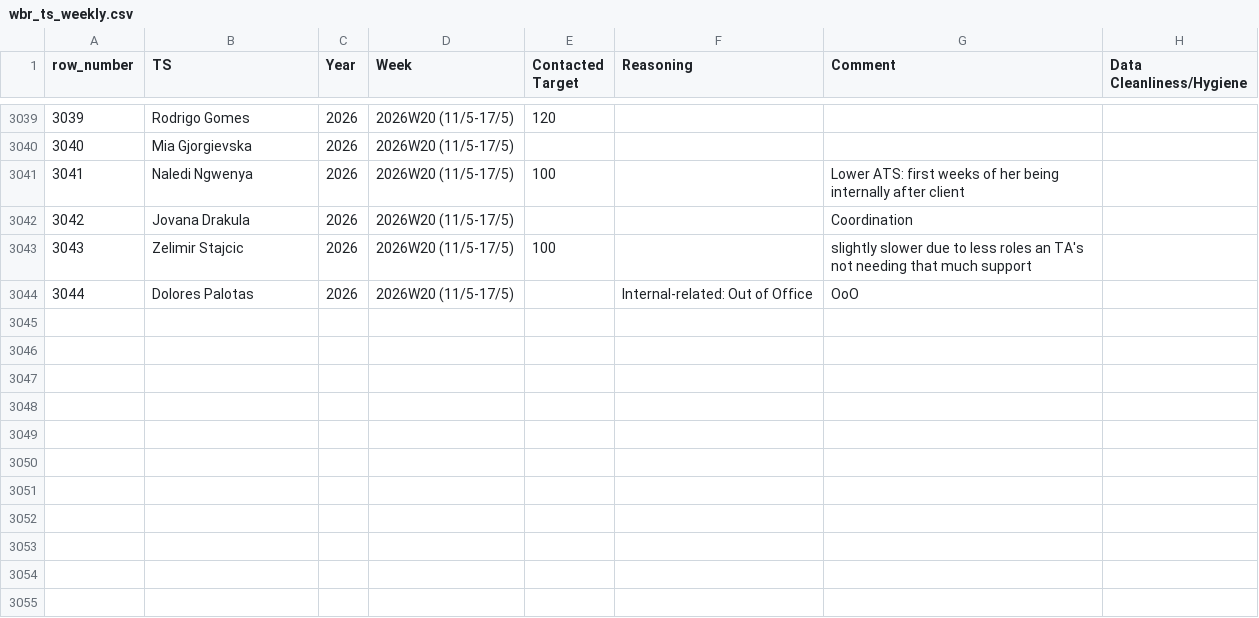
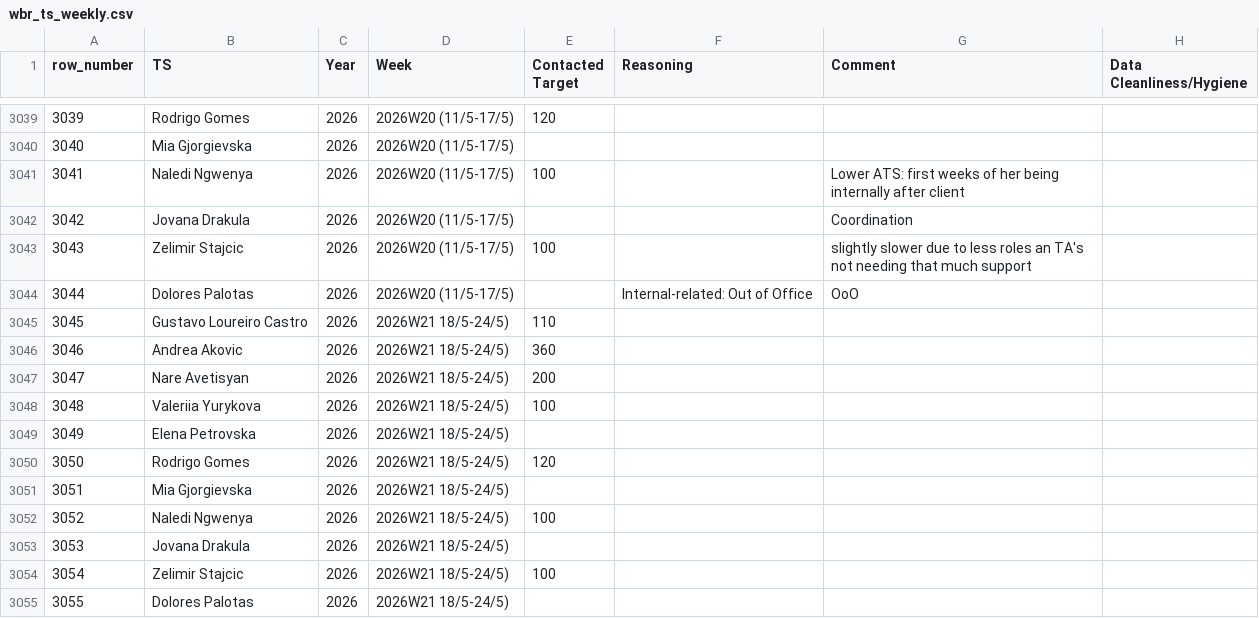
Before and after one commit to bark8922/tribe-recruiting, a CSV file: wbr_static/wbr_ts_weekly.csv, drawn as a sheet; only a part is shown, gaps mark what is left out; the diff names each change by its address in the sheet, - before the commit and + after, or states it on an @@ line.

Commit message:
chore: sync TS Weekly 2026-05-20

```diff
--- a/wbr_static/wbr_ts_weekly.csv
+++ b/wbr_static/wbr_ts_weekly.csv
+row 3045: 3045 | Gustavo Loureiro Castro | 2026 | 2026W21 18/5-24/5) | 110
+row 3046: 3046 | Andrea Akovic | 2026 | 2026W21 18/5-24/5) | 360
+row 3047: 3047 | Nare Avetisyan | 2026 | 2026W21 18/5-24/5) | 200
+row 3048: 3048 | Valeriia Yurykova | 2026 | 2026W21 18/5-24/5) | 100
+row 3049: 3049 | Elena Petrovska | 2026 | 2026W21 18/5-24/5)
+row 3050: 3050 | Rodrigo Gomes | 2026 | 2026W21 18/5-24/5) | 120
+row 3051: 3051 | Mia Gjorgievska | 2026 | 2026W21 18/5-24/5)
+row 3052: 3052 | Naledi Ngwenya | 2026 | 2026W21 18/5-24/5) | 100
+row 3053: 3053 | Jovana Drakula | 2026 | 2026W21 18/5-24/5)
+row 3054: 3054 | Zelimir Stajcic | 2026 | 2026W21 18/5-24/5) | 100
+row 3055: 3055 | Dolores Palotas | 2026 | 2026W21 18/5-24/5)
```
